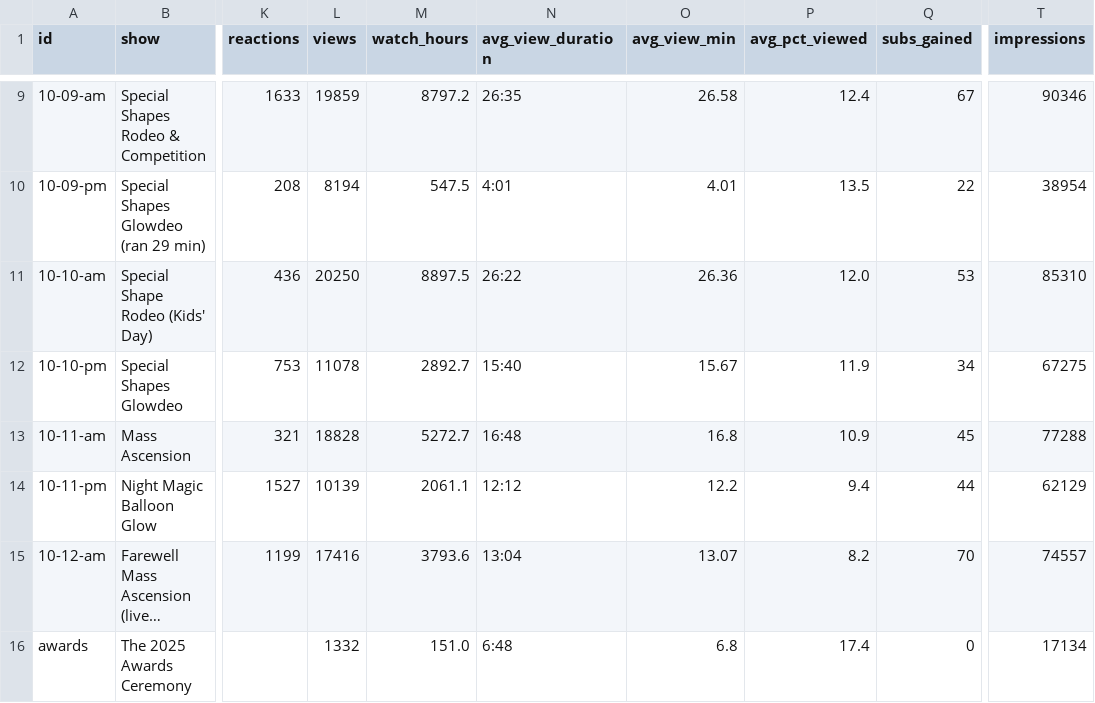
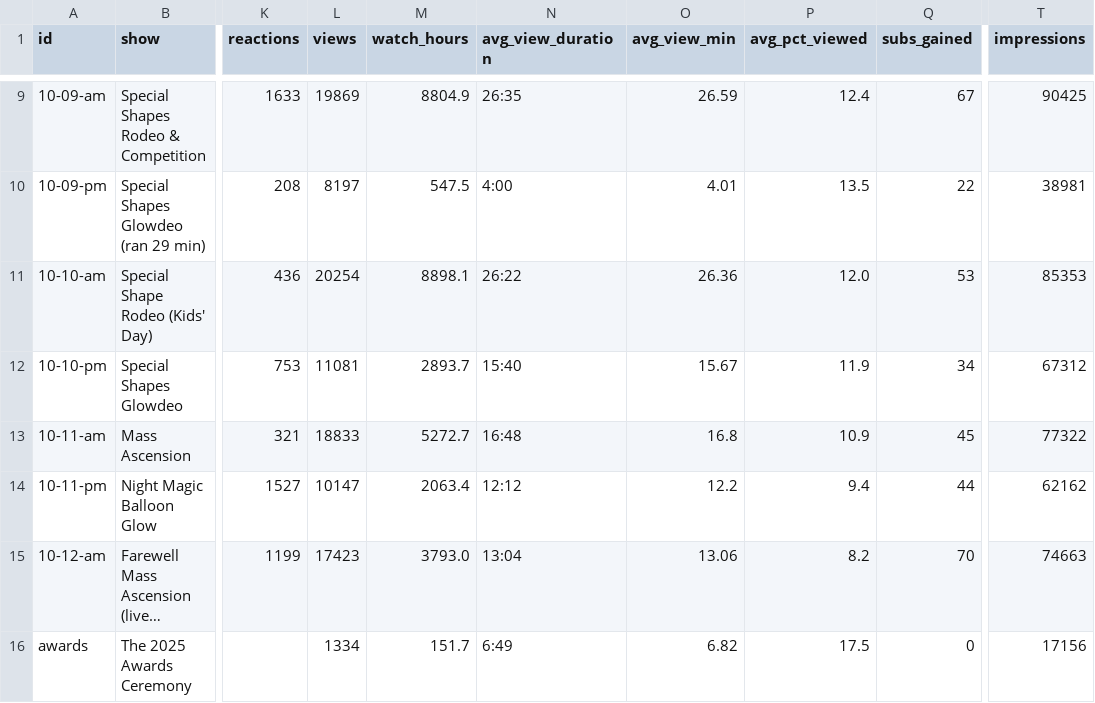
Before and after one commit to ktuley/bflive-stats, a CSV file: data/youtube-2025.csv, drawn as a sheet; only a part is shown, gaps mark what is left out; long unchanged cells end in …; the diff covers the shown part only; the diff names each change by its address in the sheet, - before the commit and + after, or states it on an @@ line.

```diff
--- a/data/youtube-2025.csv
+++ b/data/youtube-2025.csv
-L9 (views): 19859
+L9 (views): 19869
-M9 (watch_hours): 8797.2
+M9 (watch_hours): 8804.9
-O9 (avg_view_min): 26.58
+O9 (avg_view_min): 26.59
-T9 (impressions): 90346
+T9 (impressions): 90425
-L10 (views): 8194
+L10 (views): 8197
-N10 (avg_view_duration): 4:01
+N10 (avg_view_duration): 4:00
-T10 (impressions): 38954
+T10 (impressions): 38981
-L11 (views): 20250
+L11 (views): 20254
-M11 (watch_hours): 8897.5
+M11 (watch_hours): 8898.1
-T11 (impressions): 85310
+T11 (impressions): 85353
-L12 (views): 11078
+L12 (views): 11081
-M12 (watch_hours): 2892.7
+M12 (watch_hours): 2893.7
-T12 (impressions): 67275
+T12 (impressions): 67312
-L13 (views): 18828
+L13 (views): 18833
-T13 (impressions): 77288
+T13 (impressions): 77322
-L14 (views): 10139
+L14 (views): 10147
-M14 (watch_hours): 2061.1
+M14 (watch_hours): 2063.4
-T14 (impressions): 62129
+T14 (impressions): 62162
-L15 (views): 17416
+L15 (views): 17423
-M15 (watch_hours): 3793.6
+M15 (watch_hours): 3793.0
-O15 (avg_view_min): 13.07
+O15 (avg_view_min): 13.06
-T15 (impressions): 74557
+T15 (impressions): 74663
-L16 (views): 1332
+L16 (views): 1334
-M16 (watch_hours): 151.0
+M16 (watch_hours): 151.7
-N16 (avg_view_duration): 6:48
+N16 (avg_view_duration): 6:49
-O16 (avg_view_min): 6.8
+O16 (avg_view_min): 6.82
-P16 (avg_pct_viewed): 17.4
+P16 (avg_pct_viewed): 17.5
-T16 (impressions): 17134
+T16 (impressions): 17156
```
Also changed, not shown: 29 edited cells elsewhere in this file, data/facebook-2026.csv, data/youtube-2026.csv, 1 other file.
